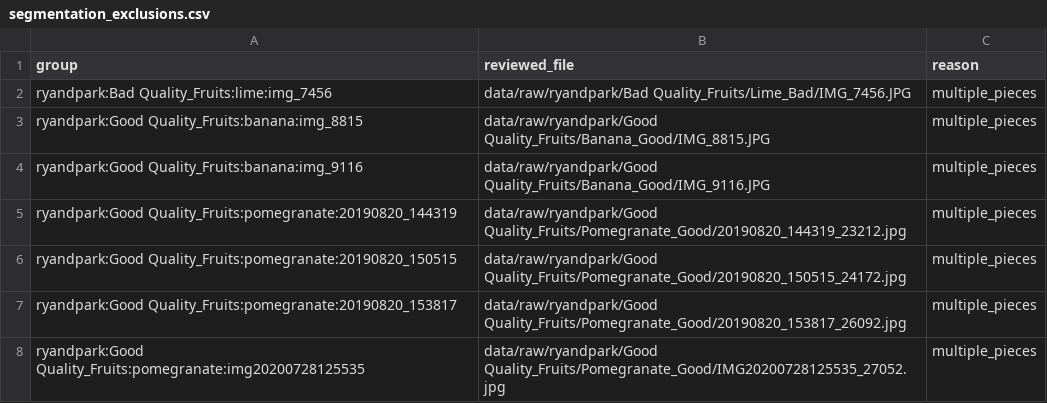
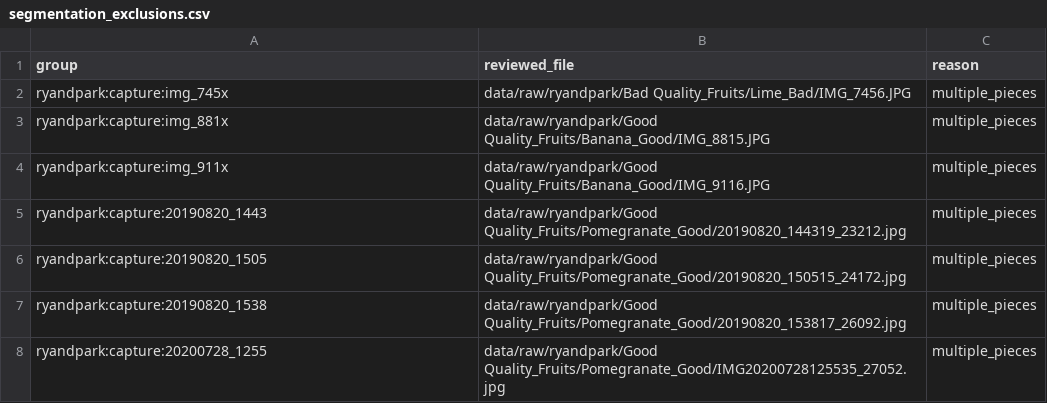
Before and after one commit to Davinerto9/fruit-vegetable-quality-classifier-ml, a CSV file: data/annotations/segmentation_exclusions.csv, drawn as a sheet.

Commit message:
feat(data): group ryandpark shots by capture burst to avoid leakage
Shots taken in the same minute (or with consecutive numbers) show the
same scene, so they now share a group and cannot land in different
splits. Label conflicts are flagged only for identical content, so a
burst with fruits of different quality is not a conflict.

```diff
--- a/data/annotations/segmentation_exclusions.csv
+++ b/data/annotations/segmentation_exclusions.csv
@@ -1,8 +1,8 @@
 group,reviewed_file,reason
-ryandpark:Bad Quality_Fruits:lime:img_7456,data/raw/ryandpark/Bad Quality_Fruits/Lime_Bad/IMG_7456.JPG,multiple_pieces
-ryandpark:Good Quality_Fruits:banana:img_8815,data/raw/ryandpark/Good Quality_Fruits/Banana_Good/IMG_8815.JPG,multiple_pieces
-ryandpark:Good Quality_Fruits:banana:img_9116,data/raw/ryandpark/Good Quality_Fruits/Banana_Good/IMG_9116.JPG,multiple_pieces
-ryandpark:Good Quality_Fruits:pomegranate:20190820_144319,data/raw/ryandpark/Good Quality_Fruits/Pomegranate_Good/20190820_144319_23212.jpg,multiple_pieces
-ryandpark:Good Quality_Fruits:pomegranate:20190820_150515,data/raw/ryandpark/Good Quality_Fruits/Pomegranate_Good/20190820_150515_24172.jpg,multiple_pieces
-ryandpark:Good Quality_Fruits:pomegranate:20190820_153817,data/raw/ryandpark/Good Quality_Fruits/Pomegranate_Good/20190820_153817_26092.jpg,multiple_pieces
-ryandpark:Good Quality_Fruits:pomegranate:img20200728125535,data/raw/ryandpark/Good Quality_Fruits/Pomegranate_Good/IMG20200728125535_27052.jpg,multiple_pieces
+ryandpark:capture:img_745x,data/raw/ryandpark/Bad Quality_Fruits/Lime_Bad/IMG_7456.JPG,multiple_pieces
+ryandpark:capture:img_881x,data/raw/ryandpark/Good Quality_Fruits/Banana_Good/IMG_8815.JPG,multiple_pieces
+ryandpark:capture:img_911x,data/raw/ryandpark/Good Quality_Fruits/Banana_Good/IMG_9116.JPG,multiple_pieces
+ryandpark:capture:20190820_1443,data/raw/ryandpark/Good Quality_Fruits/Pomegranate_Good/20190820_144319_23212.jpg,multiple_pieces
+ryandpark:capture:20190820_1505,data/raw/ryandpark/Good Quality_Fruits/Pomegranate_Good/20190820_150515_24172.jpg,multiple_pieces
+ryandpark:capture:20190820_1538,data/raw/ryandpark/Good Quality_Fruits/Pomegranate_Good/20190820_153817_26092.jpg,multiple_pieces
+ryandpark:capture:20200728_1255,data/raw/ryandpark/Good Quality_Fruits/Pomegranate_Good/IMG20200728125535_27052.jpg,multiple_pieces
```
Also changed, not shown: 3 other files.
